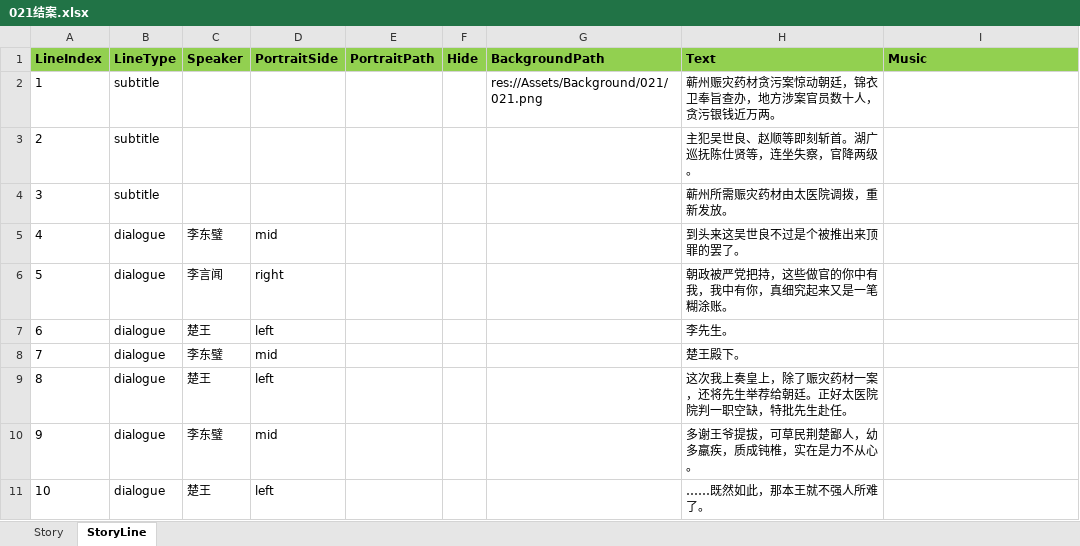
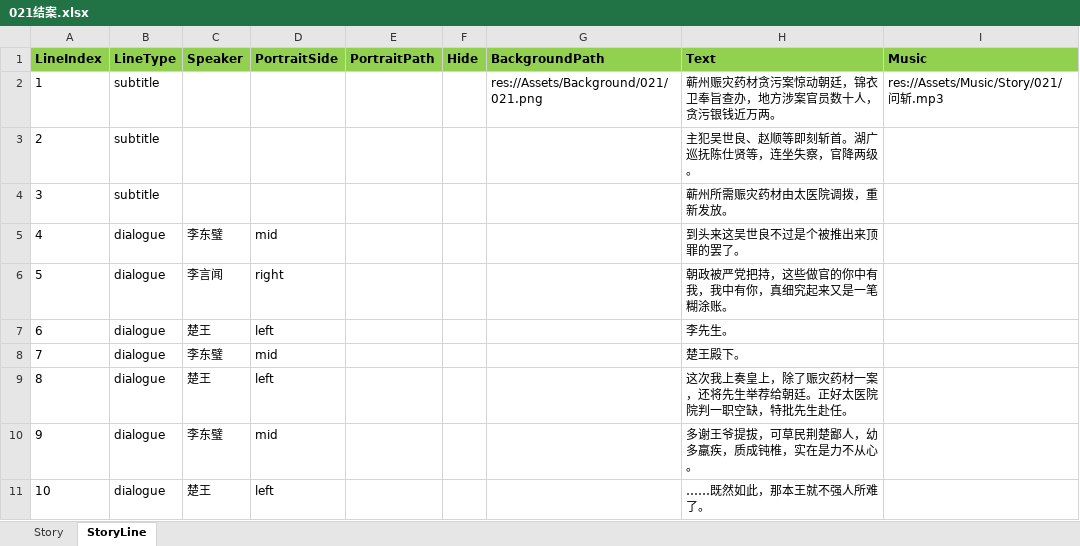
Before and after one commit to lqc19891229/Doctor, an Excel workbook: DataTables/DetailText/剧情/021结案.xlsx, sheet StoryLine, drawn as a sheet; values as stored, in another font and other column widths than the file's, no borders; the diff names each change by its address in the sheet, - before the commit and + after, or states it on an @@ line.

```diff
--- a/DataTables/DetailText/剧情/021结案.xlsx (sheet StoryLine)
+++ b/DataTables/DetailText/剧情/021结案.xlsx (sheet StoryLine)
-I2 (Music): (empty)
+I2 (Music): res://Assets/Music/Story/021/问斩.mp3
```
Also changed, not shown: DataTables/Data.backup_before_detailtext_import.xlsx, DataTables/Data.xlsx, 54 other files.
